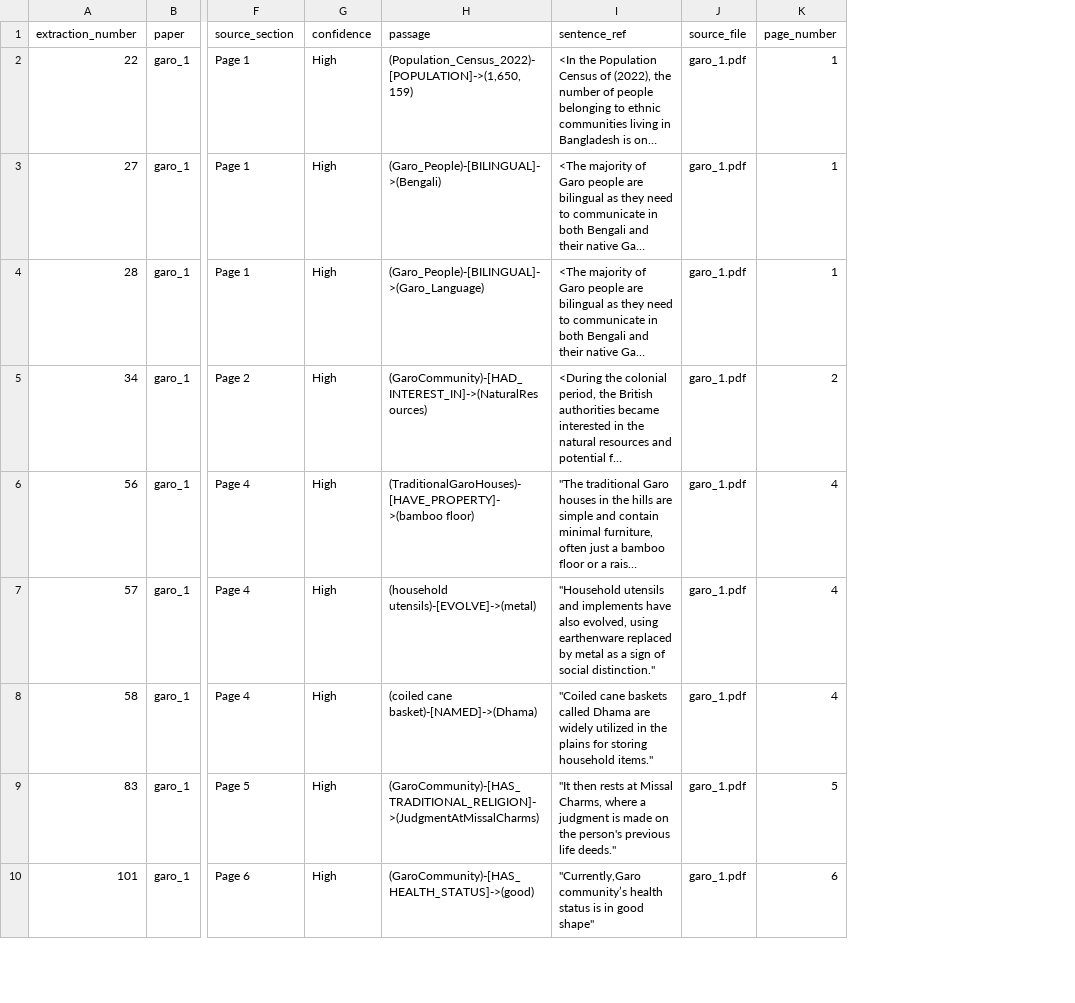
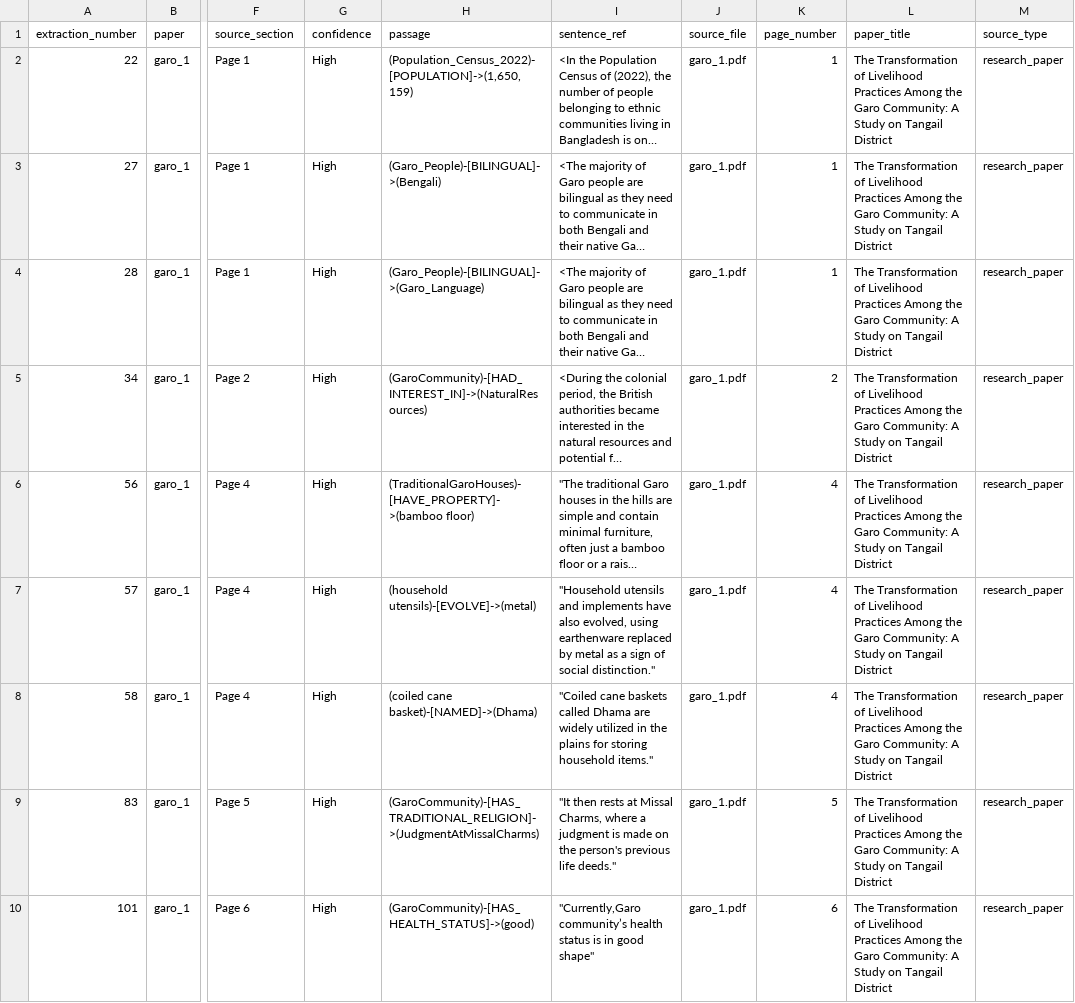
Before and after one commit to Aryan3337/EAT-40005-Extraction, a CSV file: data/production_graph/garo_1_kg_refined.csv, drawn as a sheet; only a part is shown, gaps mark what is left out; long unchanged cells end in …; the diff names each change by its address in the sheet, - before the commit and + after, or states it on an @@ line.

Commit message:
Add source titles, page references and source-type labels

```diff
--- a/data/production_graph/garo_1_kg_refined.csv
+++ b/data/production_graph/garo_1_kg_refined.csv
+column L (paper_title), rows 2-10: all The Transformation of Livelihood Practices Among the Garo Community: A Study on Tangail District
+column M (source_type), rows 2-10: all research_paper
```
Also changed, not shown: 9 other files.
